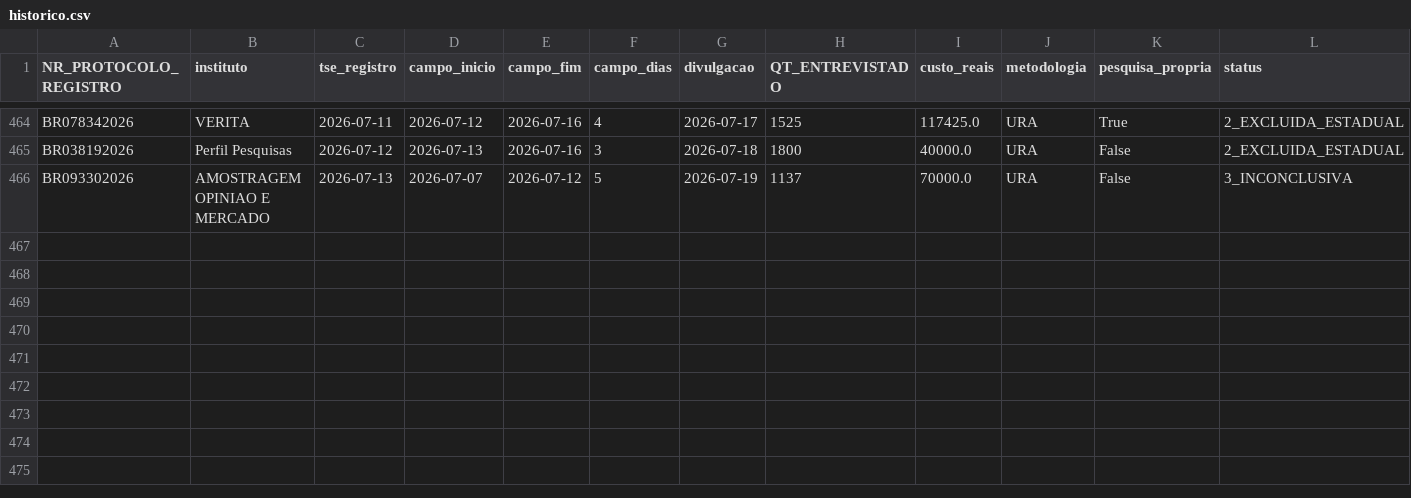
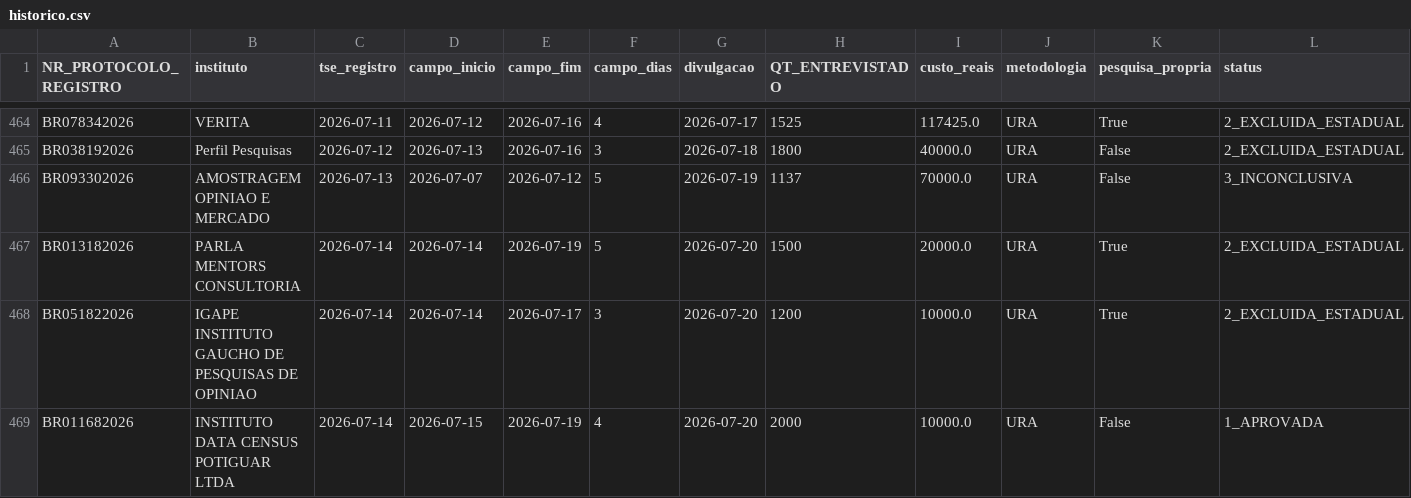
Before and after one commit to anac82/monitor-tse, a CSV file: data/historico.csv, drawn as a sheet; only a part is shown, gaps mark what is left out; rows hold the shown columns only; the diff names each change by its address in the sheet, - before the commit and + after, or states it on an @@ line.

```diff
--- a/data/historico.csv
+++ b/data/historico.csv
+row 467: BR013182026 | PARLA MENTORS CONSULTORIA | 2026-07-14 | 2026-07-14 | 2026-07-19 | 5 | 2026-07-20 | 1500 | 20000.0 | URA | True | 2_EXCLUIDA_ESTADUAL
+row 468: BR051822026 | IGAPE INSTITUTO GAUCHO DE PESQUISAS DE OPINIAO | 2026-07-14 | 2026-07-14 | 2026-07-17 | 3 | 2026-07-20 | 1200 | 10000.0 | URA | True | 2_EXCLUIDA_ESTADUAL
+row 469: BR011682026 | INSTITUTO DATA CENSUS POTIGUAR LTDA | 2026-07-14 | 2026-07-15 | 2026-07-19 | 4 | 2026-07-20 | 2000 | 10000.0 | URA | False | 1_APROVADA
```
Also changed, not shown: 4 other files.
